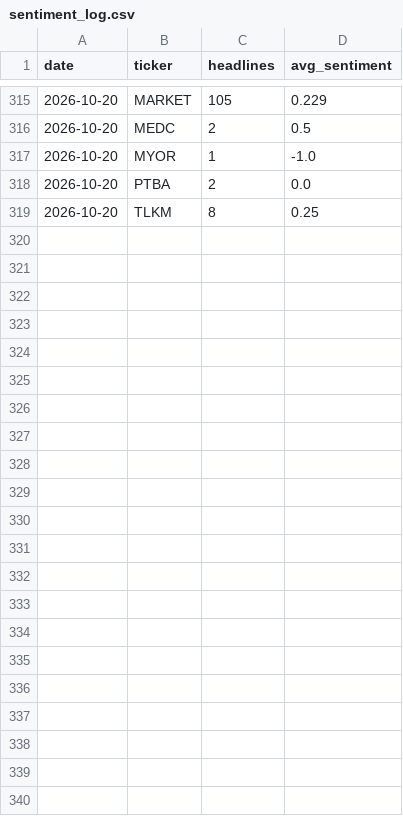
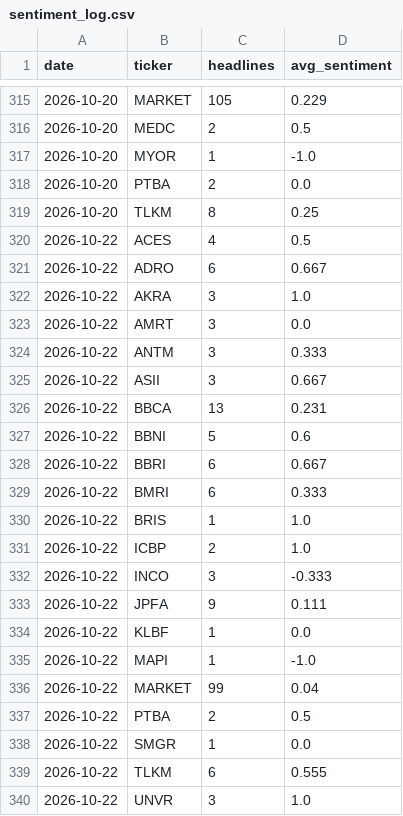
Before and after one commit to benchandra/idx-trend-bot, a CSV file: docs/data/sentiment_log.csv, drawn as a sheet; only a part is shown, gaps mark what is left out; the diff names each change by its address in the sheet, - before the commit and + after, or states it on an @@ line.

```diff
--- a/docs/data/sentiment_log.csv
+++ b/docs/data/sentiment_log.csv
+row 320: 2026-10-22 | ACES | 4 | 0.5
+row 321: 2026-10-22 | ADRO | 6 | 0.667
+row 322: 2026-10-22 | AKRA | 3 | 1.0
+row 323: 2026-10-22 | AMRT | 3 | 0.0
+row 324: 2026-10-22 | ANTM | 3 | 0.333
+row 325: 2026-10-22 | ASII | 3 | 0.667
+row 326: 2026-10-22 | BBCA | 13 | 0.231
+row 327: 2026-10-22 | BBNI | 5 | 0.6
+row 328: 2026-10-22 | BBRI | 6 | 0.667
+row 329: 2026-10-22 | BMRI | 6 | 0.333
+row 330: 2026-10-22 | BRIS | 1 | 1.0
+row 331: 2026-10-22 | ICBP | 2 | 1.0
+row 332: 2026-10-22 | INCO | 3 | -0.333
+row 333: 2026-10-22 | JPFA | 9 | 0.111
+row 334: 2026-10-22 | KLBF | 1 | 0.0
+row 335: 2026-10-22 | MAPI | 1 | -1.0
+row 336: 2026-10-22 | MARKET | 99 | 0.04
+row 337: 2026-10-22 | PTBA | 2 | 0.5
+row 338: 2026-10-22 | SMGR | 1 | 0.0
+row 339: 2026-10-22 | TLKM | 6 | 0.555
+row 340: 2026-10-22 | UNVR | 3 | 1.0
```
Also changed, not shown: docs/data/kronos_log.csv, 5 other files.
